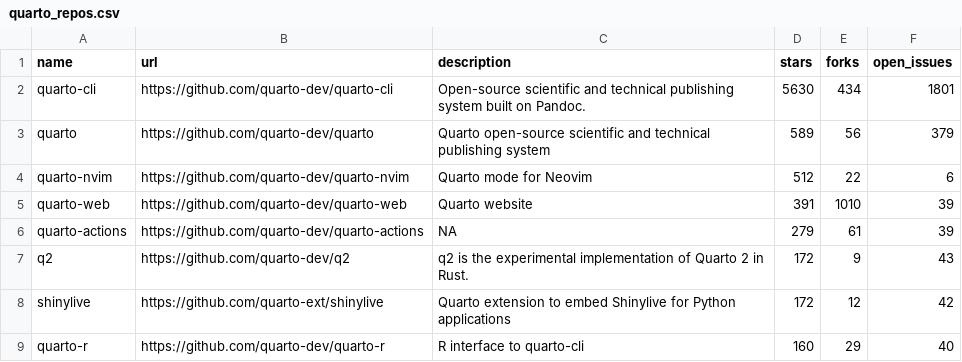
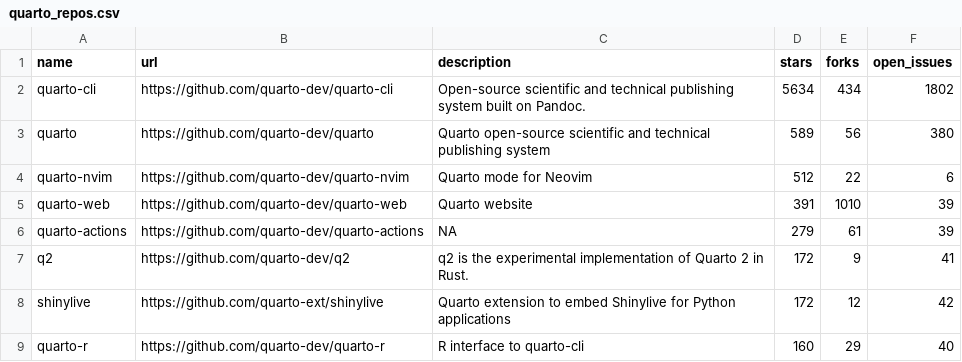
Before and after one commit to t-emery/github_actions_in_R_test, a CSV file: 01-monitoring-quarto-repos/quarto_repos.csv, drawn as a sheet; only a part is shown.

```diff
--- a/01-monitoring-quarto-repos/quarto_repos.csv
+++ b/01-monitoring-quarto-repos/quarto_repos.csv
@@ -1,4 +1,4 @@
 name,url,description,stars,forks,open_issues
-quarto-cli,https://github.com/quarto-dev/quarto-cli,Open-source scientific and technical publishing system built on Pandoc.,5630,434,1801
-quarto,https://github.com/quarto-dev/quarto,Quarto open-source scientific and technical publishing system,589,56,379
+quarto-cli,https://github.com/quarto-dev/quarto-cli,Open-source scientific and technical publishing system built on Pandoc.,5634,434,1802
+quarto,https://github.com/quarto-dev/quarto,Quarto open-source scientific and technical publishing system,589,56,380
 quarto-nvim,https://github.com/quarto-dev/quarto-nvim,Quarto mode for Neovim,512,22,6
@@ -6,3 +6,3 @@ quarto-web,https://github.com/quarto-dev/quarto-web,Quarto website,391,1010,39
 quarto-actions,https://github.com/quarto-dev/quarto-actions,NA,279,61,39
-q2,https://github.com/quarto-dev/q2,q2 is the experimental implementation of Quarto 2 in Rust.,172,9,43
+q2,https://github.com/quarto-dev/q2,q2 is the experimental implementation of Quarto 2 in Rust.,172,9,41
 shinylive,https://github.com/quarto-ext/shinylive,Quarto extension to embed Shinylive for Python applications,172,12,42
```
Also changed, not shown: 1 other file.
